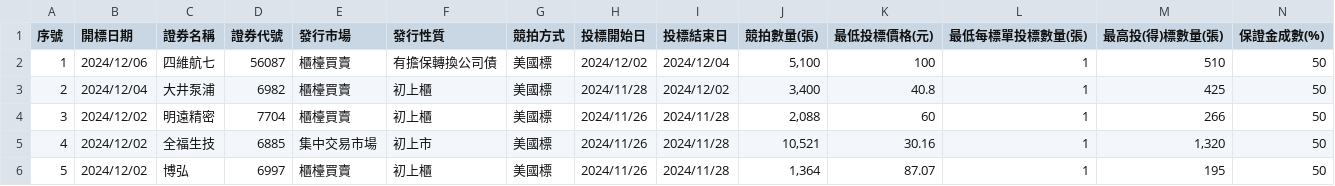
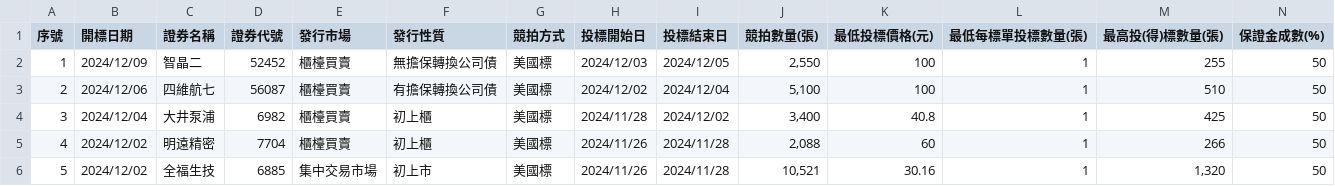
Before and after one commit to wenchiehlee/Selenium-Actions.Auction, a CSV file: auction-utf8.csv, drawn as a sheet; only a part is shown; the shorter side is filled out with more unchanged rows; addresses are those after the commit; rows hold the shown columns only; the diff names each change by its address in the sheet, - before the commit and + after, or states it on an @@ line.

```diff
--- a/auction-utf8.csv
+++ b/auction-utf8.csv
+row 2: 1 | 2024/12/09 | 智晶二 | 52452 | 櫃檯買賣 | 無擔保轉換公司債 | 美國標 | 2024/12/03 | 2024/12/05 | 2,550 | 100 | 1 | 255 | 50
@@ column A (序號) renumbered from row 3 down @@
```
Also changed, not shown: 2020-Now-utf8-filter.csv, auction-utf8-filter.csv, 4 other files.
